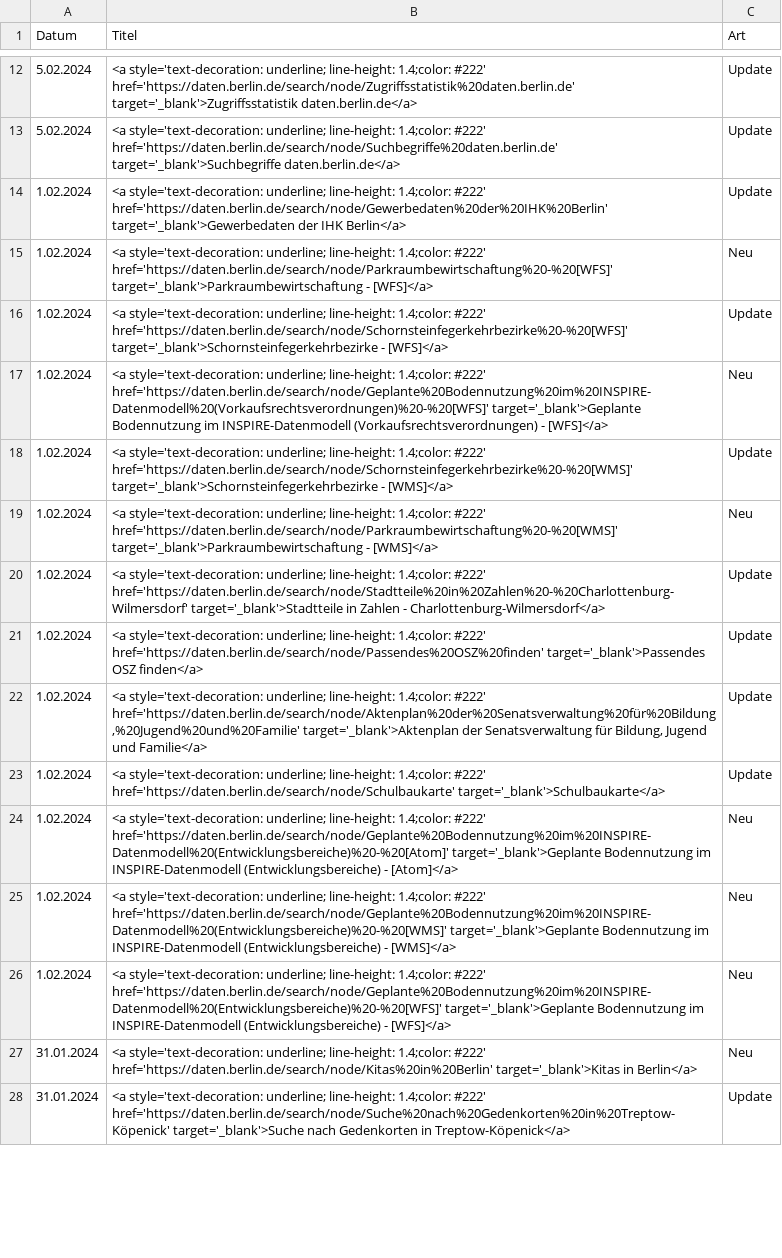
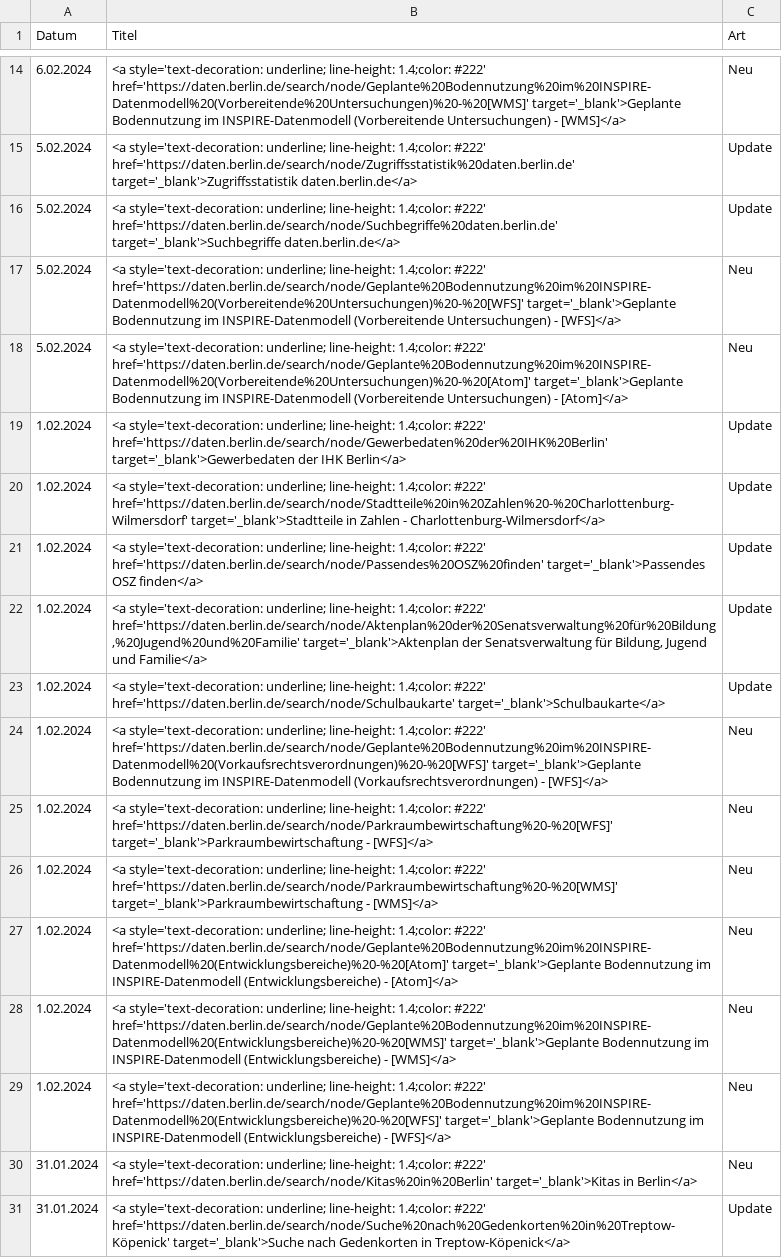
Before and after one commit to technologiestiftung/odis-opendata-vis, a CSV file: data/overviewDays.csv, drawn as a sheet; only a part is shown, gaps mark what is left out; the diff covers the shown part only.

```diff
--- a/data/overviewDays.csv
+++ b/data/overviewDays.csv
@@ -12,9 +14,7 @@ Datum,Titel,Art
+6.02.2024,<a style='text-decoration: underline; line-height: 1.4;color: #222' href='https://daten.berlin.de/search/node/Geplante%20Bodennutzung%20im%20INSPIRE-Datenmodell%20(Vorbereitende%20Untersuchungen)%20-%20[WMS]' target='_blank'>Geplante Bodennutzung im INSPIRE-Datenmodell (Vorbereitende Untersuchungen) - [WMS]</a>,Neu
 5.02.2024,<a style='text-decoration: underline; line-height: 1.4;color: #222' href='https://daten.berlin.de/search/node/Zugriffsstatistik%20daten.berlin.de' target='_blank'>Zugriffsstatistik daten.berlin.de</a>,Update
 5.02.2024,<a style='text-decoration: underline; line-height: 1.4;color: #222' href='https://daten.berlin.de/search/node/Suchbegriffe%20daten.berlin.de' target='_blank'>Suchbegriffe daten.berlin.de</a>,Update
+5.02.2024,<a style='text-decoration: underline; line-height: 1.4;color: #222' href='https://daten.berlin.de/search/node/Geplante%20Bodennutzung%20im%20INSPIRE-Datenmodell%20(Vorbereitende%20Untersuchungen)%20-%20[WFS]' target='_blank'>Geplante Bodennutzung im INSPIRE-Datenmodell (Vorbereitende Untersuchungen) - [WFS]</a>,Neu
+5.02.2024,<a style='text-decoration: underline; line-height: 1.4;color: #222' href='https://daten.berlin.de/search/node/Geplante%20Bodennutzung%20im%20INSPIRE-Datenmodell%20(Vorbereitende%20Untersuchungen)%20-%20[Atom]' target='_blank'>Geplante Bodennutzung im INSPIRE-Datenmodell (Vorbereitende Untersuchungen) - [Atom]</a>,Neu
 1.02.2024,<a style='text-decoration: underline; line-height: 1.4;color: #222' href='https://daten.berlin.de/search/node/Gewerbedaten%20der%20IHK%20Berlin' target='_blank'>Gewerbedaten der IHK Berlin</a>,Update
-1.02.2024,<a style='text-decoration: underline; line-height: 1.4;color: #222' href='https://daten.berlin.de/search/node/Parkraumbewirtschaftung%20-%20[WFS]' target='_blank'>Parkraumbewirtschaftung - [WFS]</a>,Neu
-1.02.2024,<a style='text-decoration: underline; line-height: 1.4;color: #222' href='https://daten.berlin.de/search/node/Schornsteinfegerkehrbezirke%20-%20[WFS]' target='_blank'>Schornsteinfegerkehrbezirke - [WFS]</a>,Update
-1.02.2024,<a style='text-decoration: underline; line-height: 1.4;color: #222' href='https://daten.berlin.de/search/node/Geplante%20Bodennutzung%20im%20INSPIRE-Datenmodell%20(Vorkaufsrechtsverordnungen)%20-%20[WFS]' target='_blank'>Geplante Bodennutzung im INSPIRE-Datenmodell (Vorkaufsrechtsverordnungen) - [WFS]</a>,Neu
-1.02.2024,<a style='text-decoration: underline; line-height: 1.4;color: #222' href='https://daten.berlin.de/search/node/Schornsteinfegerkehrbezirke%20-%20[WMS]' target='_blank'>Schornsteinfegerkehrbezirke - [WMS]</a>,Update
-1.02.2024,<a style='text-decoration: underline; line-height: 1.4;color: #222' href='https://daten.berlin.de/search/node/Parkraumbewirtschaftung%20-%20[WMS]' target='_blank'>Parkraumbewirtschaftung - [WMS]</a>,Neu
 1.02.2024,<a style='text-decoration: underline; line-height: 1.4;color: #222' href='https://daten.berlin.de/search/node/Stadtteile%20in%20Zahlen%20-%20Charlottenburg-Wilmersdorf' target='_blank'>Stadtteile in Zahlen - Charlottenburg-Wilmersdorf</a>,Update
@@ -23,2 +23,5 @@ Datum,Titel,Art
 1.02.2024,<a style='text-decoration: underline; line-height: 1.4;color: #222' href='https://daten.berlin.de/search/node/Schulbaukarte' target='_blank'>Schulbaukarte</a>,Update
+1.02.2024,<a style='text-decoration: underline; line-height: 1.4;color: #222' href='https://daten.berlin.de/search/node/Geplante%20Bodennutzung%20im%20INSPIRE-Datenmodell%20(Vorkaufsrechtsverordnungen)%20-%20[WFS]' target='_blank'>Geplante Bodennutzung im INSPIRE-Datenmodell (Vorkaufsrechtsverordnungen) - [WFS]</a>,Neu
+1.02.2024,<a style='text-decoration: underline; line-height: 1.4;color: #222' href='https://daten.berlin.de/search/node/Parkraumbewirtschaftung%20-%20[WFS]' target='_blank'>Parkraumbewirtschaftung - [WFS]</a>,Neu
+1.02.2024,<a style='text-decoration: underline; line-height: 1.4;color: #222' href='https://daten.berlin.de/search/node/Parkraumbewirtschaftung%20-%20[WMS]' target='_blank'>Parkraumbewirtschaftung - [WMS]</a>,Neu
 1.02.2024,<a style='text-decoration: underline; line-height: 1.4;color: #222' href='https://daten.berlin.de/search/node/Geplante%20Bodennutzung%20im%20INSPIRE-Datenmodell%20(Entwicklungsbereiche)%20-%20[Atom]' target='_blank'>Geplante Bodennutzung im INSPIRE-Datenmodell (Entwicklungsbereiche) - [Atom]</a>,Neu
```
Also changed, not shown: 7 added rows, 7 removed rows and 1 moved row elsewhere in this file, 1 other file.
